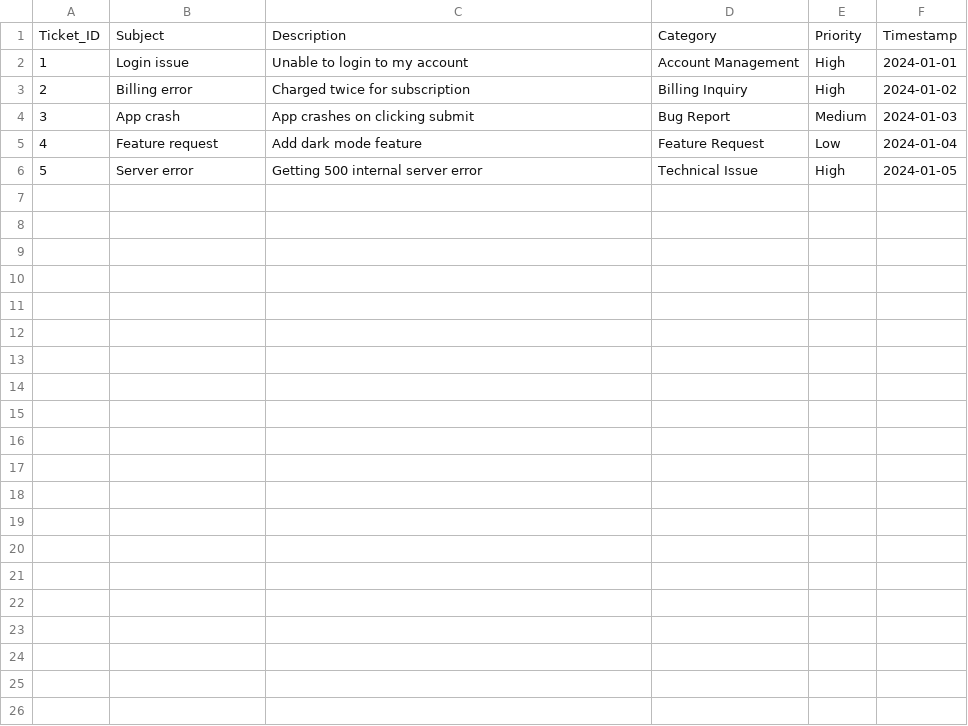
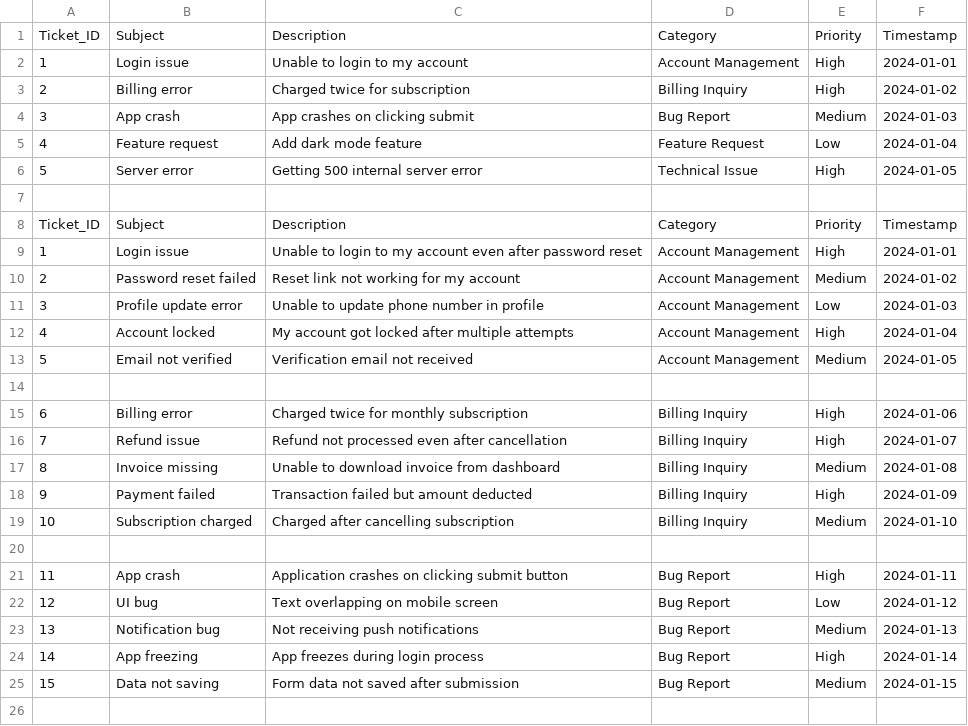
Before and after one commit to pavansaikiran-18/customer-support-auto-triage-Pavan, a CSV file: data/tickets.csv, drawn as a sheet; only a part is shown; the diff covers the shown part only; the diff names each change by its address in the sheet, - before the commit and + after, or states it on an @@ line.

Commit message:
added More data to improve model accuracy

```diff
--- a/data/tickets.csv
+++ b/data/tickets.csv
+row 7: (empty)
+row 8: Ticket_ID | Subject | Description | Category | Priority | Timestamp
+row 9: 1 | Login issue | Unable to login to my account even after password reset | Account Management | High | 2024-01-01
+row 10: 2 | Password reset failed | Reset link not working for my account | Account Management | Medium | 2024-01-02
+row 11: 3 | Profile update error | Unable to update phone number in profile | Account Management | Low | 2024-01-03
+row 12: 4 | Account locked | My account got locked after multiple attempts | Account Management | High | 2024-01-04
+row 13: 5 | Email not verified | Verification email not received | Account Management | Medium | 2024-01-05
+row 14: (empty)
+row 15: 6 | Billing error | Charged twice for monthly subscription | Billing Inquiry | High | 2024-01-06
+row 16: 7 | Refund issue | Refund not processed even after cancellation | Billing Inquiry | High | 2024-01-07
+row 17: 8 | Invoice missing | Unable to download invoice from dashboard | Billing Inquiry | Medium | 2024-01-08
+row 18: 9 | Payment failed | Transaction failed but amount deducted | Billing Inquiry | High | 2024-01-09
+row 19: 10 | Subscription charged | Charged after cancelling subscription | Billing Inquiry | Medium | 2024-01-10
+row 20: (empty)
+row 21: 11 | App crash | Application crashes on clicking submit button | Bug Report | High | 2024-01-11
+row 22: 12 | UI bug | Text overlapping on mobile screen | Bug Report | Low | 2024-01-12
+row 23: 13 | Notification bug | Not receiving push notifications | Bug Report | Medium | 2024-01-13
+row 24: 14 | App freezing | App freezes during login process | Bug Report | High | 2024-01-14
+row 25: 15 | Data not saving | Form data not saved after submission | Bug Report | Medium | 2024-01-15
+row 26: (empty)
```
Also changed, not shown: 11 added rows elsewhere in this file.
